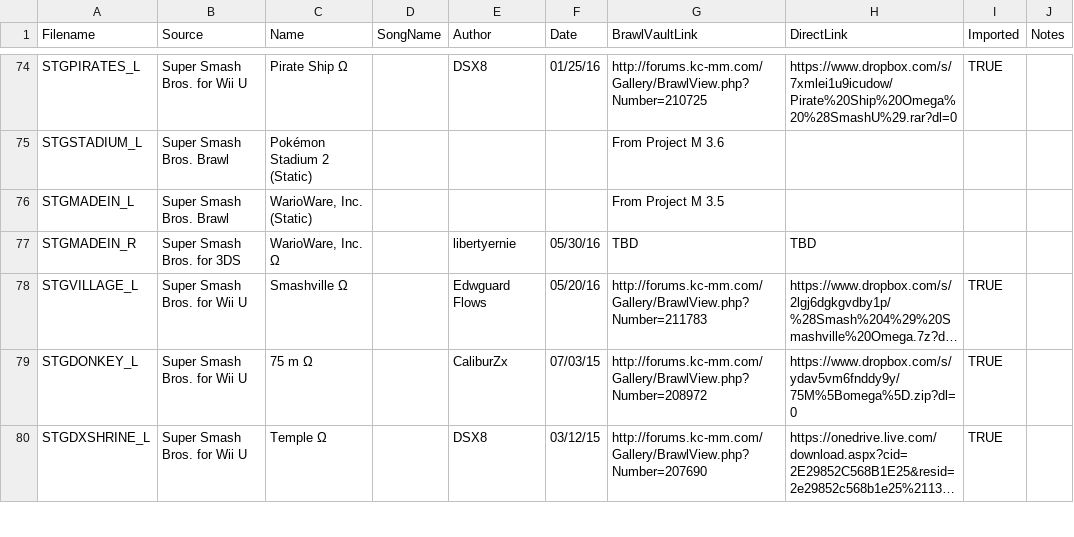
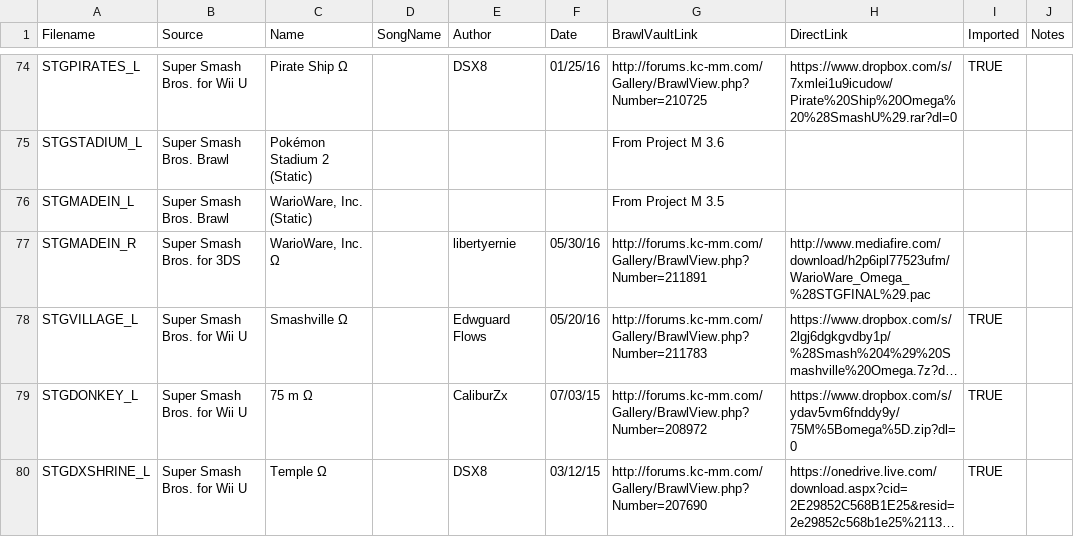
Before and after one commit to libertyernie/ClassicExpansionPack, a CSV file: DocumentationGenerator/stages.csv, drawn as a sheet; only a part is shown, gaps mark what is left out; long unchanged cells end in …; the diff names each change by its address in the sheet, - before the commit and + after, or states it on an @@ line.

Commit message:
Add WarioWare Omega link to stage list

```diff
--- a/DocumentationGenerator/stages.csv
+++ b/DocumentationGenerator/stages.csv
-G77 (BrawlVaultLink): TBD
+G77 (BrawlVaultLink): http://forums.kc-mm.com/Gallery/BrawlView.php?Number=211891
-H77 (DirectLink): TBD
+H77 (DirectLink): http://www.mediafire.com/download/h2p6ipl77523ufm/WarioWare_Omega_%28STGFINAL%29.pac
```
Also changed, not shown: 2 other files.
